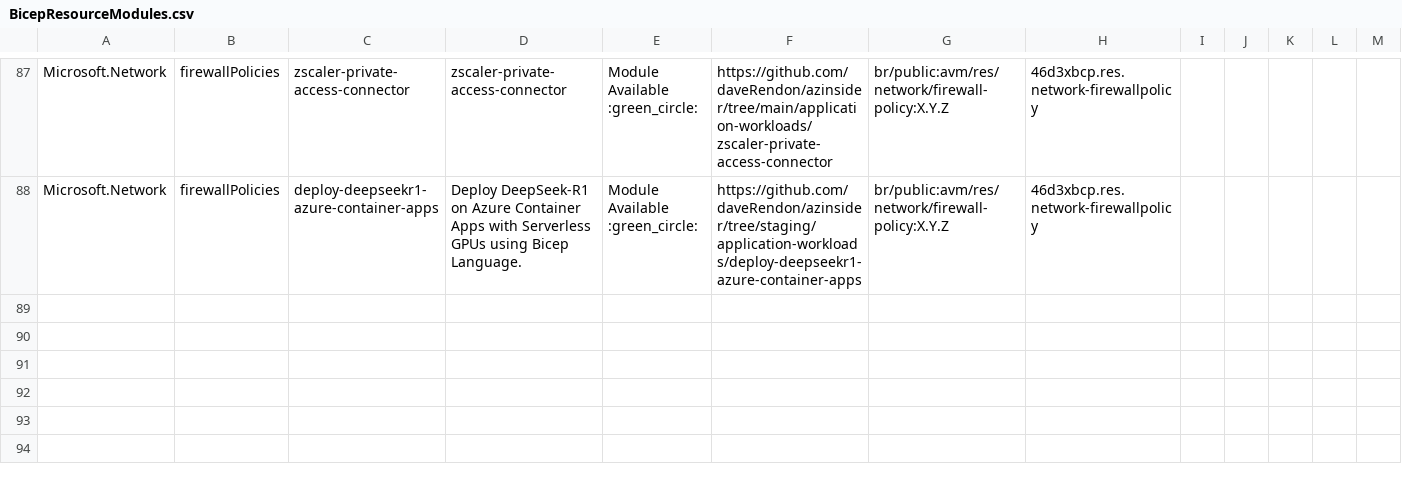
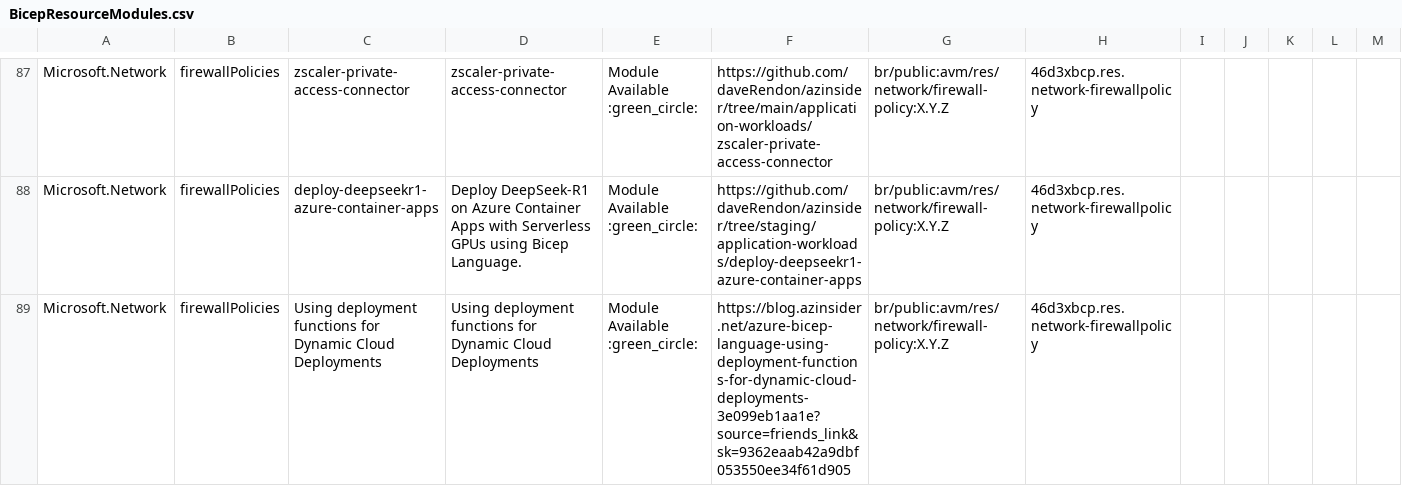
Before and after one commit to daveRendon/azinsider, a CSV file: docs/static/module-indexes/BicepResourceModules.csv, drawn as a sheet; only a part is shown, gaps mark what is left out; rows hold the shown columns only; the diff names each change by its address in the sheet, - before the commit and + after, or states it on an @@ line.

Commit message:
update modules

```diff
--- a/docs/static/module-indexes/BicepResourceModules.csv
+++ b/docs/static/module-indexes/BicepResourceModules.csv
+row 89: Microsoft.Network | firewallPolicies | Using deployment functions for Dynamic Cloud Deployments | Using deployment functions for Dynamic Cloud Deployments | Module Available :green_circle: | https://blog.azinsider.net/azure-bicep-language-using-deployment-functions-for-dynamic-cloud-deployments-3e099eb1aa1e?source=friends_link&sk=9362eaab42a9dbf053550ee34f61d905 | br/public:avm/res/network/firewall-policy:X.Y.Z | 46d3xbcp.res.network-firewallpolicy
```
Also changed, not shown: 1 other file.
